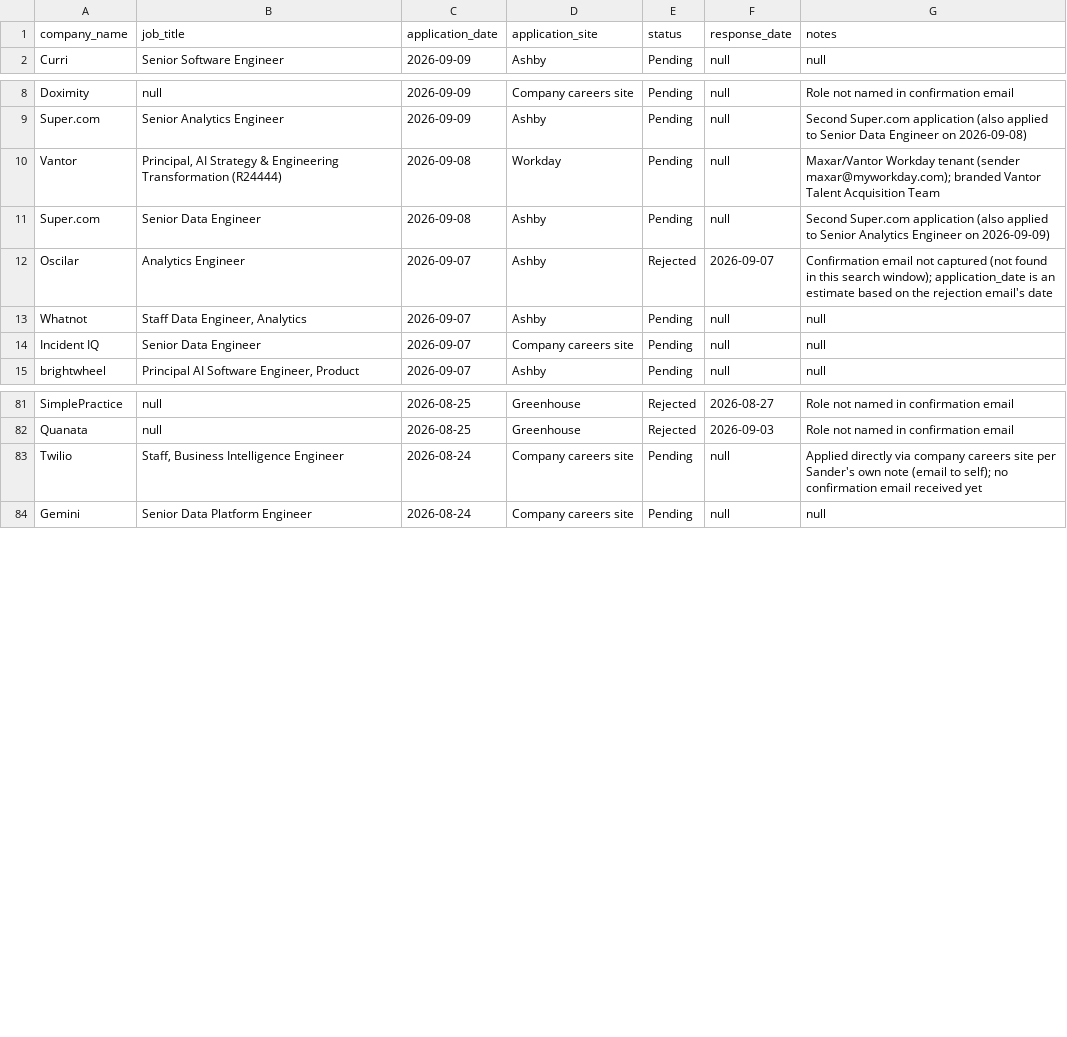
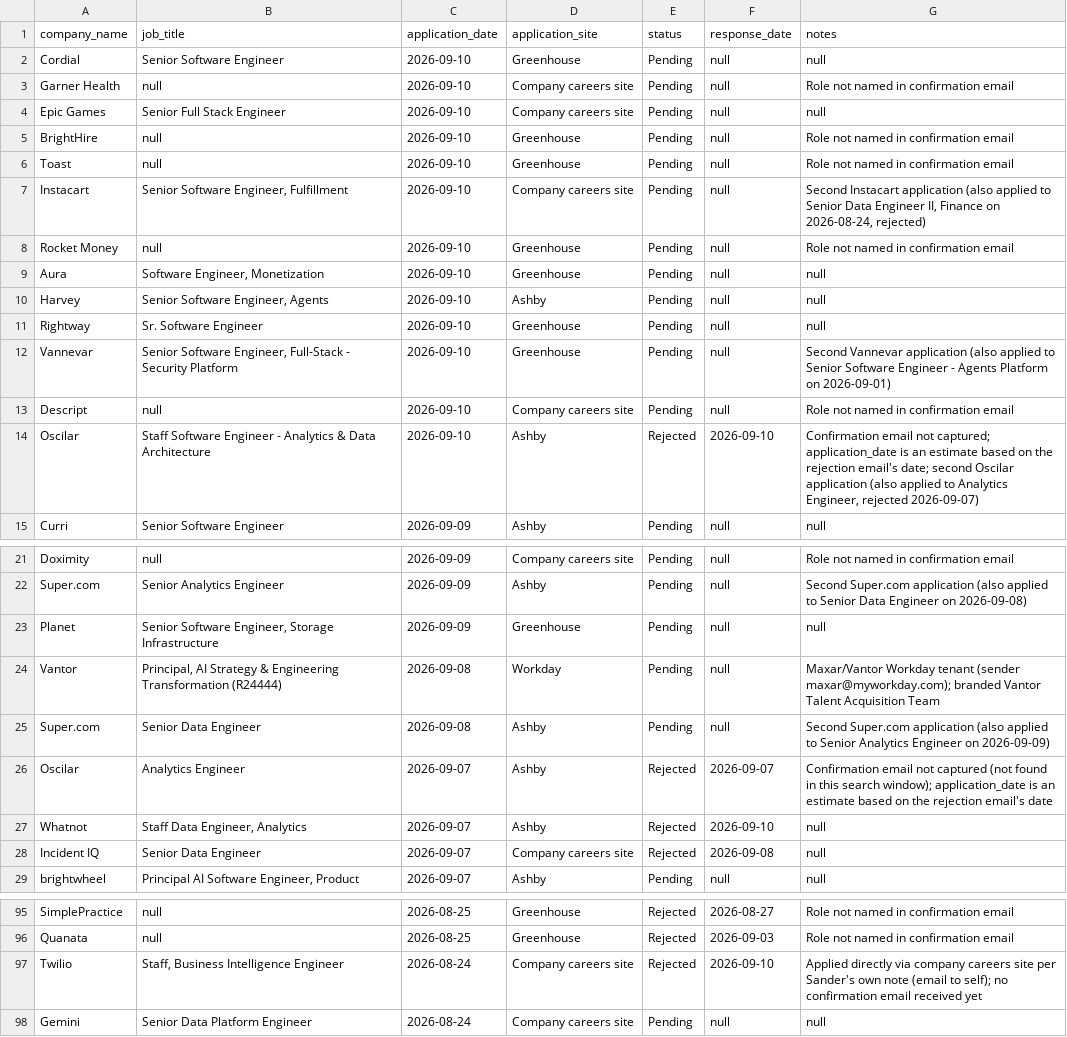
Before and after one commit to sandervw/job-search, a CSV file: job_applications.csv, drawn as a sheet; only a part is shown, gaps mark what is left out; the diff covers the shown part only.

```diff
--- a/job_applications.csv
+++ b/job_applications.csv
@@ -1,2 +1,15 @@
 company_name,job_title,application_date,application_site,status,response_date,notes
+Cordial,Senior Software Engineer,2026-09-10,Greenhouse,Pending,null,null
+Garner Health,null,2026-09-10,Company careers site,Pending,null,Role not named in confirmation email
+Epic Games,Senior Full Stack Engineer,2026-09-10,Company careers site,Pending,null,null
+BrightHire,null,2026-09-10,Greenhouse,Pending,null,Role not named in confirmation email
+Toast,null,2026-09-10,Greenhouse,Pending,null,Role not named in confirmation email
+Instacart,"Senior Software Engineer, Fulfillment",2026-09-10,Company careers site,Pending,null,"Second Instacart application (also applied to Senior Data Engineer II, Finance on 2026-08-24, rejected)"
+Rocket Money,null,2026-09-10,Greenhouse,Pending,null,Role not named in confirmation email
+Aura,"Software Engineer, Monetization",2026-09-10,Greenhouse,Pending,null,null
+Harvey,"Senior Software Engineer, Agents",2026-09-10,Ashby,Pending,null,null
+Rightway,Sr. Software Engineer,2026-09-10,Greenhouse,Pending,null,null
+Vannevar,"Senior Software Engineer, Full-Stack - Security Platform",2026-09-10,Greenhouse,Pending,null,Second Vannevar application (also applied to Senior Software Engineer - Agents Platform on 2026-09-01)
+Descript,null,2026-09-10,Company careers site,Pending,null,Role not named in confirmation email
+Oscilar,Staff Software Engineer - Analytics & Data Architecture,2026-09-10,Ashby,Rejected,2026-09-10,"Confirmation email not captured; application_date is an estimate based on the rejection email's date; second Oscilar application (also applied to Analytics Engineer, rejected 2026-09-07)"
 Curri,Senior Software Engineer,2026-09-09,Ashby,Pending,null,null
@@ -9,2 +22,3 @@ Doximity,null,2026-09-09,Company careers site,Pending,null,Role not named in con
 Super.com,Senior Analytics Engineer,2026-09-09,Ashby,Pending,null,Second Super.com application (also applied to Senior Data Engineer on 2026-09-08)
+Planet,"Senior Software Engineer, Storage Infrastructure",2026-09-09,Greenhouse,Pending,null,null
 Vantor,"Principal, AI Strategy & Engineering Transformation (R24444)",2026-09-08,Workday,Pending,null,Maxar/Vantor Workday tenant (sender maxar@myworkday.com); branded Vantor Talent Acquisition Team
@@ -12,4 +26,4 @@ Super.com,Senior Data Engineer,2026-09-08,Ashby,Pending,null,Second Super.com ap
 Oscilar,Analytics Engineer,2026-09-07,Ashby,Rejected,2026-09-07,Confirmation email not captured (not found in this search window); application_date is an estimate based on the rejection email's date
-Whatnot,"Staff Data Engineer, Analytics",2026-09-07,Ashby,Pending,null,null
-Incident IQ,Senior Data Engineer,2026-09-07,Company careers site,Pending,null,null
+Whatnot,"Staff Data Engineer, Analytics",2026-09-07,Ashby,Rejected,2026-09-10,null
+Incident IQ,Senior Data Engineer,2026-09-07,Company careers site,Rejected,2026-09-08,null
 brightwheel,"Principal AI Software Engineer, Product",2026-09-07,Ashby,Pending,null,null
@@ -82,3 +96,3 @@ SimplePractice,null,2026-08-25,Greenhouse,Rejected,2026-08-27,Role not named in
 Quanata,null,2026-08-25,Greenhouse,Rejected,2026-09-03,Role not named in confirmation email
-Twilio,"Staff, Business Intelligence Engineer",2026-08-24,Company careers site,Pending,null,Applied directly via company careers site per Sander's own note (email to self); no confirmation email received yet
+Twilio,"Staff, Business Intelligence Engineer",2026-08-24,Company careers site,Rejected,2026-09-10,Applied directly via company careers site per Sander's own note (email to self); no confirmation email received yet
 Gemini,Senior Data Platform Engineer,2026-08-24,Company careers site,Pending,null,null
```
Also changed, not shown: 4 edited cells elsewhere in this file.
